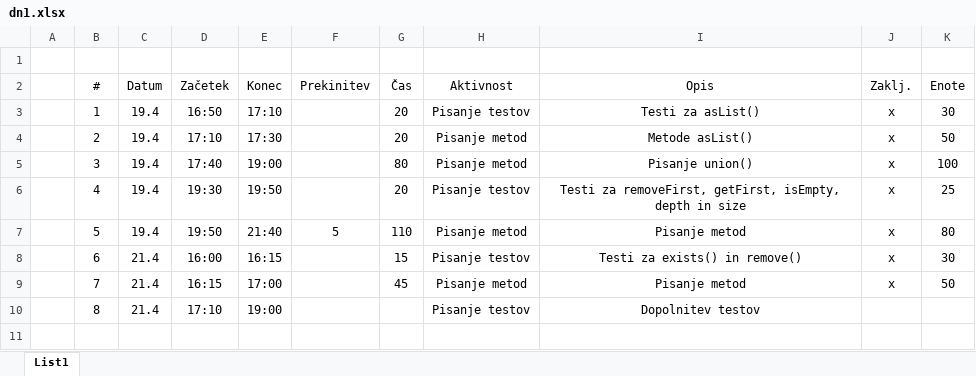
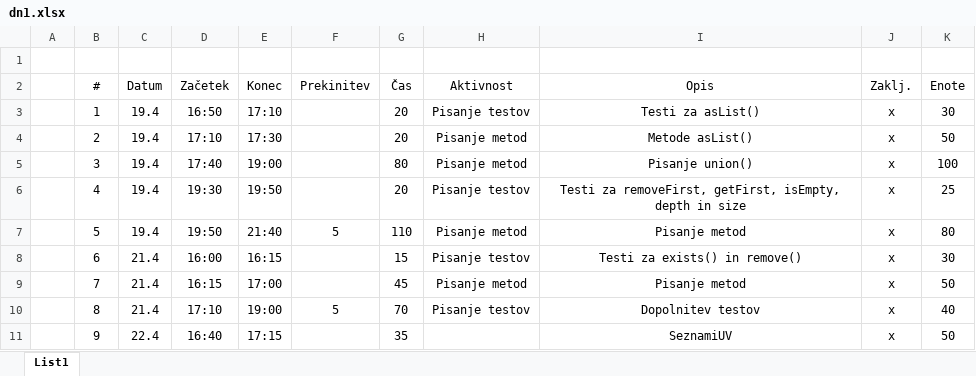
Before and after one commit to simonkorosec/FRI-2Letnik, an Excel workbook: TK/dn1.xlsx, sheet List1, drawn as a sheet; values as stored, in another font and other column widths than the file's, no borders; the diff names each change by its address in the sheet, - before the commit and + after, or states it on an @@ line.

```diff
--- a/TK/dn1.xlsx (sheet List1)
+++ b/TK/dn1.xlsx (sheet List1)
-F10 (Prekinitev): (empty)
+F10 (Prekinitev): 5
-G10 (Čas): (empty)
+G10 (Čas): 70
-J10 (Zaklj.): (empty)
+J10 (Zaklj.): x
-K10 (Enote): (empty)
+K10 (Enote): 40
+row 11:  | 9 | 22.4 | 16:40 | 17:15 |  | 35 |  | SeznamiUV | x | 50
```
Also changed, not shown: 44 other files.
